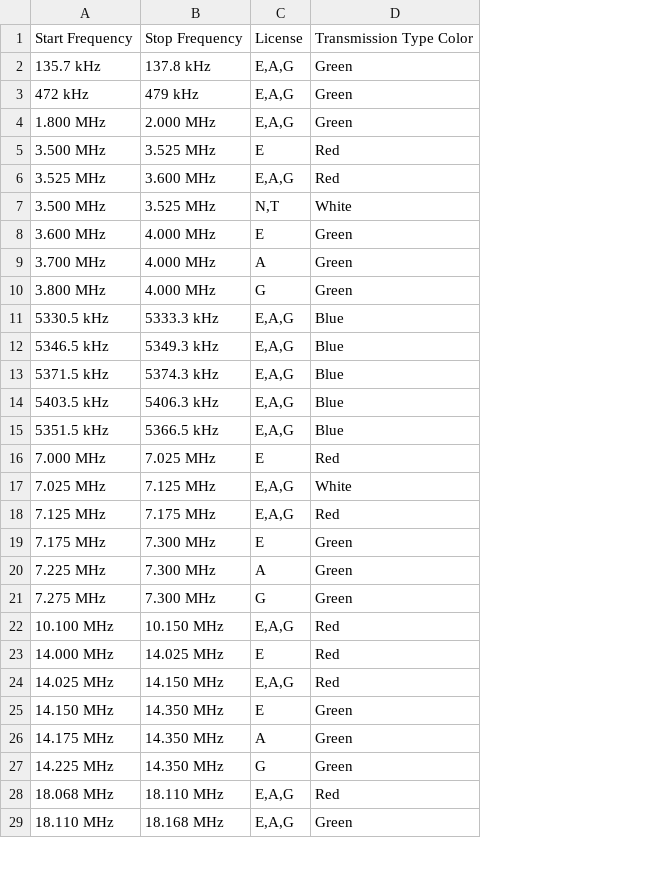
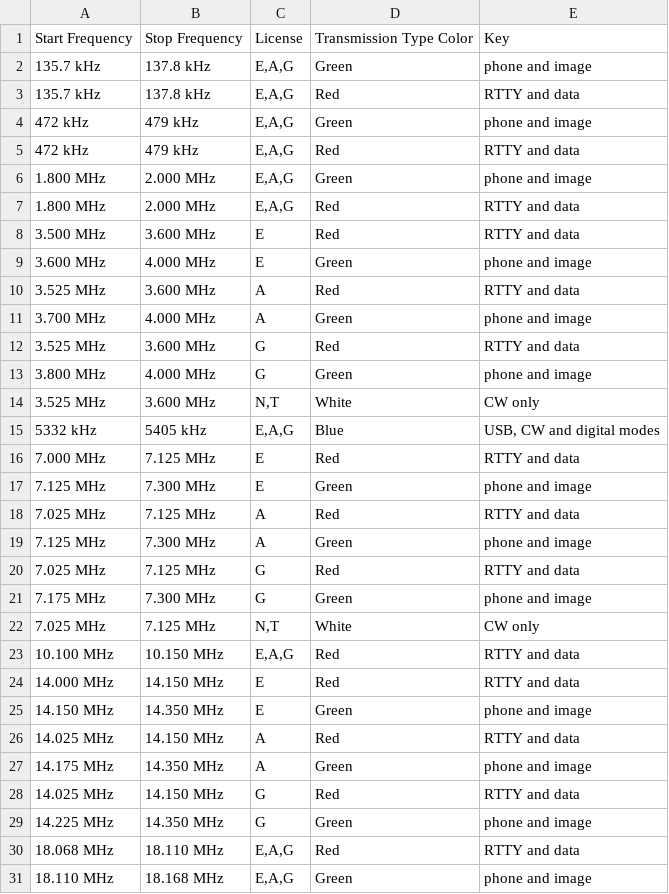
Before and after one commit to dbourgoyne/rigflow, a CSV file: reference/ARRL_Band_Plan.csv, drawn as a sheet; only a part is shown; removed rows and columns are numbered as before the commit, all else as after; the diff covers the shown part only; the diff names each change by its address in the sheet, - before the commit and + after, or states it on an @@ line.

```diff
--- a/reference/ARRL_Band_Plan.csv
+++ b/reference/ARRL_Band_Plan.csv
+column E, rows 1-2: Key | phone and image; row 4: phone and image; row 6: phone and image; rows 8-9: RTTY and data | phone and image; row 11: phone and image; row 13: phone and image; rows 15-17: USB, CW and digital modes | RTTY and data | phone and image; row 19: phone and image; row 21: phone and image; rows 23-25: RTTY and data | RTTY and data | phone and image; row 27: phone and image; rows 29-31: phone and image | RTTY and data | phone and image
+row 3: 135.7 kHz | 137.8 kHz | E,A,G | Red | RTTY and data
+row 5: 472 kHz | 479 kHz | E,A,G | Red | RTTY and data
+row 7: 1.800 MHz | 2.000 MHz | E,A,G | Red | RTTY and data
-B8: 3.525 MHz
+B8: 3.600 MHz
-row 6: 3.525 MHz | 3.600 MHz | E,A,G | Red
-row 7: 3.500 MHz | 3.525 MHz | N,T | White
+row 10: 3.525 MHz | 3.600 MHz | A | Red | RTTY and data
+row 12: 3.525 MHz | 3.600 MHz | G | Red | RTTY and data
-row 11: 5330.5 kHz | 5333.3 kHz | E,A,G | Blue
-row 12: 5346.5 kHz | 5349.3 kHz | E,A,G | Blue
-row 13: 5371.5 kHz | 5374.3 kHz | E,A,G | Blue
+row 14: 3.525 MHz | 3.600 MHz | N,T | White | CW only
-A15: 5403.5 kHz
+A15: 5332 kHz
-B15: 5406.3 kHz
+B15: 5405 kHz
-row 15: 5351.5 kHz | 5366.5 kHz | E,A,G | Blue
-B16: 7.025 MHz
+B16: 7.125 MHz
-row 17: 7.025 MHz | 7.125 MHz | E,A,G | White
-row 18: 7.125 MHz | 7.175 MHz | E,A,G | Red
-A17: 7.175 MHz
+A17: 7.125 MHz
+row 18: 7.025 MHz | 7.125 MHz | A | Red | RTTY and data
-A19: 7.225 MHz
+A19: 7.125 MHz
+row 20: 7.025 MHz | 7.125 MHz | G | Red | RTTY and data
-A21: 7.275 MHz
+A21: 7.175 MHz
+row 22: 7.025 MHz | 7.125 MHz | N,T | White | CW only
-B24: 14.025 MHz
+B24: 14.150 MHz
-row 24: 14.025 MHz | 14.150 MHz | E,A,G | Red
+row 26: 14.025 MHz | 14.150 MHz | A | Red | RTTY and data
+row 28: 14.025 MHz | 14.150 MHz | G | Red | RTTY and data
```
Also changed, not shown: 8 added rows, 5 removed rows and 8 edited cells elsewhere in this file, 2 other files.
